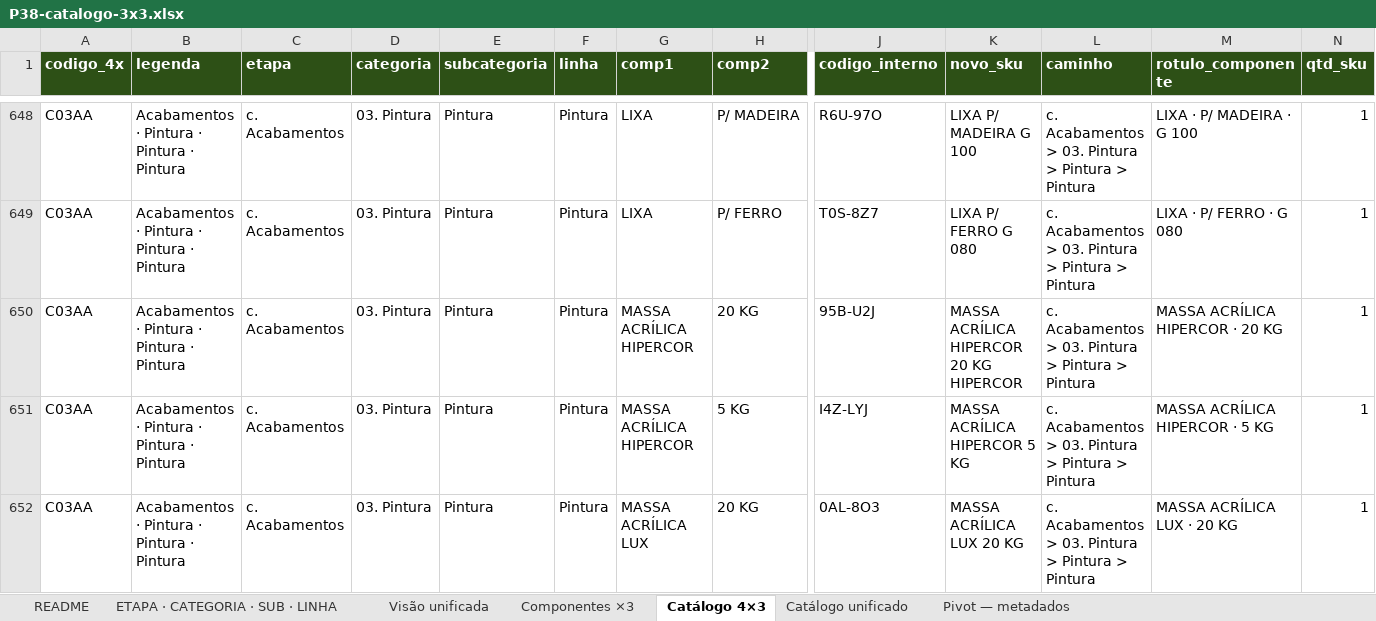
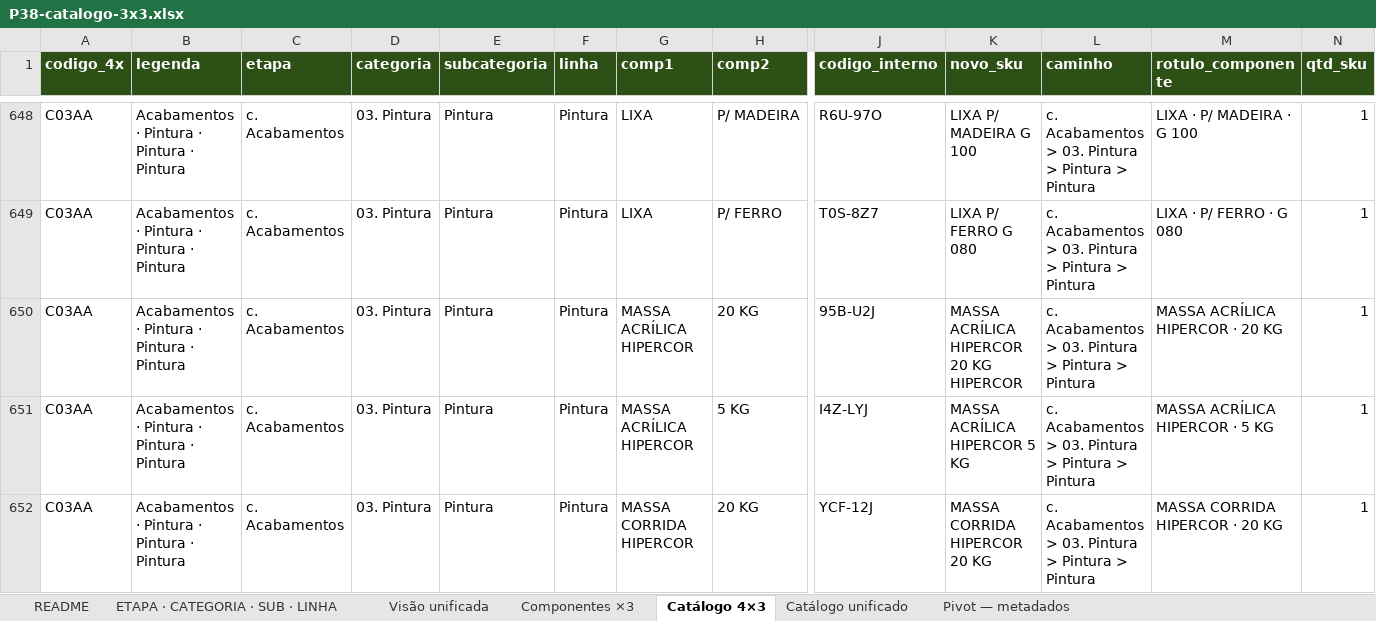
Before and after one commit to joaoandreriberopacheco-netizen/P38-ERP, an Excel workbook: docs/exports/P38-catalogo-3x3.xlsx, sheet Catálogo 4×3, drawn as a sheet; only a part is shown, gaps mark what is left out; the shorter side is filled out with more unchanged rows; values as stored, in another font and other column widths than the file's, no borders; rows hold the shown columns only; the diff covers the shown part only; the diff names each change by its address in the sheet, - before the commit and + after, or states it on an @@ line.

```diff
--- a/docs/exports/P38-catalogo-3x3.xlsx (sheet Catálogo 4×3)
+++ b/docs/exports/P38-catalogo-3x3.xlsx (sheet Catálogo 4×3)
-row 652: C03AA | Acabamentos · Pintura · Pintura · Pintura | c. Acabamentos | 03. Pintura | Pintura | Pintura | MASSA ACRÍLICA LUX | 20 KG | 0AL-8O3 | MASSA ACRÍLICA LUX 20 KG | c. Acabamentos > 03. Pintura > Pintura > Pintura | MASSA ACRÍLICA LUX · 20 KG | 1
```
Also changed, not shown: 6 removed rows elsewhere in this sheet, sheet Catálogo unificado, sheet Componentes ×3, sheet Visão unificada, sheet ETAPA · CATEGORIA · SUB · LINHA, sheet README, docs/exports/P38-catalogo-4x3.xlsx, docs/exports/P38-sku-hierarquia-core.xlsx, 7 other files.
